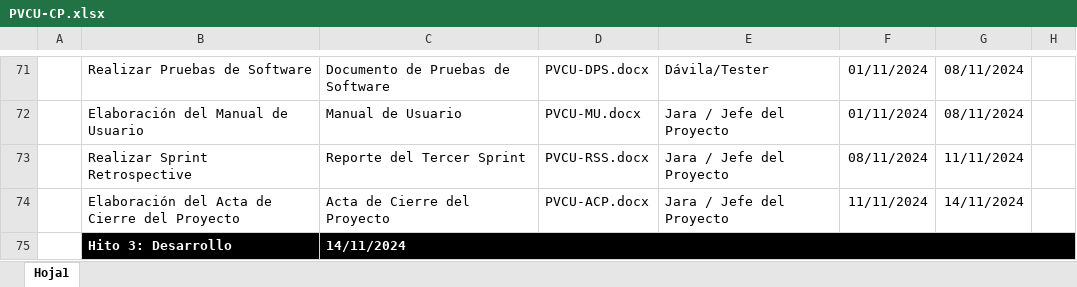
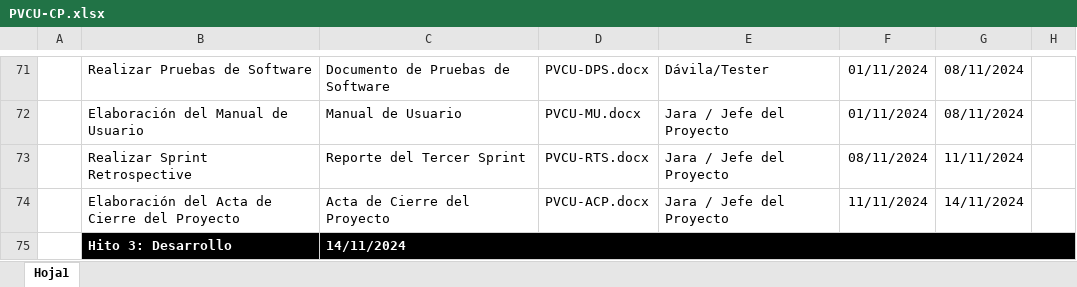
Before and after one commit to angel4uu/ezcommerce-angela-s-version, an Excel workbook: Desarrollo/PVCU/Gestion/PVCU-CP.xlsx, sheet Hoja1, drawn as a sheet; only a part is shown, gaps mark what is left out; values as stored, in another font and other column widths than the file's, no borders; charts and pictures not drawn; the diff covers the shown part only; the diff names each change by its address in the sheet, - before the commit and + after, or states it on an @@ line.

Commit message:
docs: update PVCU-CP.xlsx

```diff
--- a/Desarrollo/PVCU/Gestion/PVCU-CP.xlsx (sheet Hoja1)
+++ b/Desarrollo/PVCU/Gestion/PVCU-CP.xlsx (sheet Hoja1)
-D73: PVCU-RSS.docx
+D73: PVCU-RTS.docx
```
Also changed, not shown: 6 added rows, 6 removed rows, 41 edited cells and cell formats elsewhere in this sheet, Línea Base/PVCU/Linea_Base_1/Gestion/PVCU-CP.xlsx.
